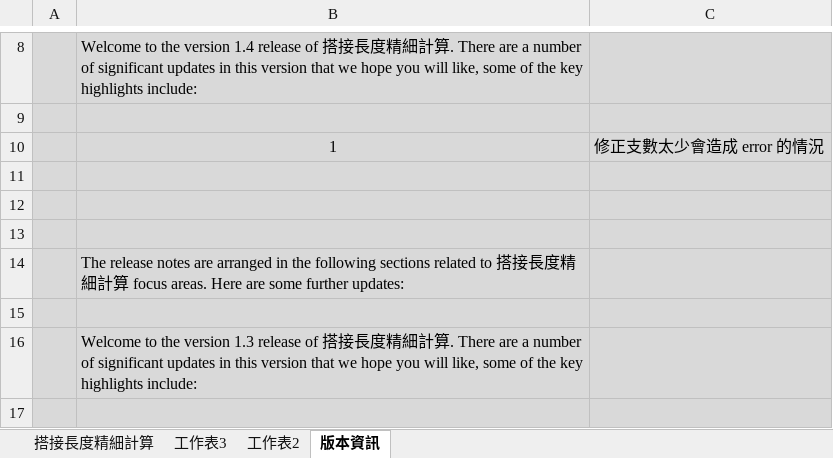
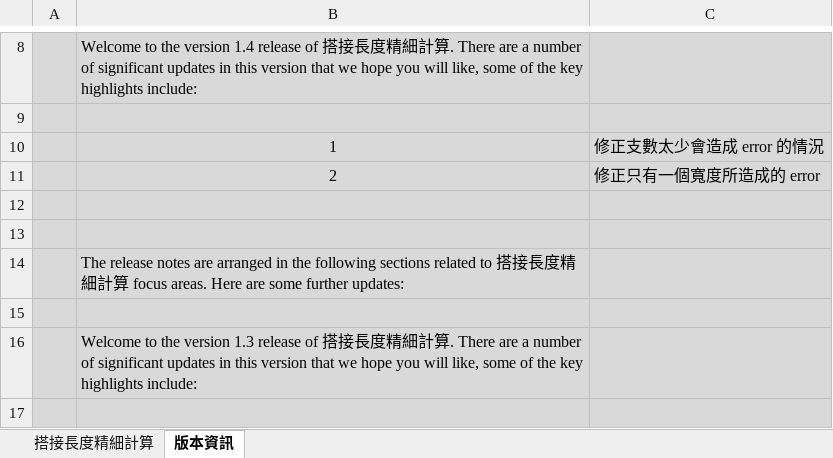
Before and after one commit to skyran1278/VbaProject, an Excel workbook: 20170226_LapLength/lap-length.xlsm, sheet 版本資訊, drawn as a sheet; only a part is shown, gaps mark what is left out; values as stored, in another font and other column widths than the file's, no borders; charts and pictures not drawn; the diff names each change by its address in the sheet, - before the commit and + after, or states it on an @@ line.

```diff
--- a/20170226_LapLength/lap-length.xlsm (sheet 版本資訊)
+++ b/20170226_LapLength/lap-length.xlsm (sheet 版本資訊)
-sheet tab: 工作表3
-sheet tab: 工作表2
-row 11: (empty)
+row 11:  | 2 | 修正只有一個寬度所造成的 error
```
Also changed, not shown: sheet 搭接長度精細計算, 20170226_LapLength/lap-length-preview.xlsm, 3 other files.
